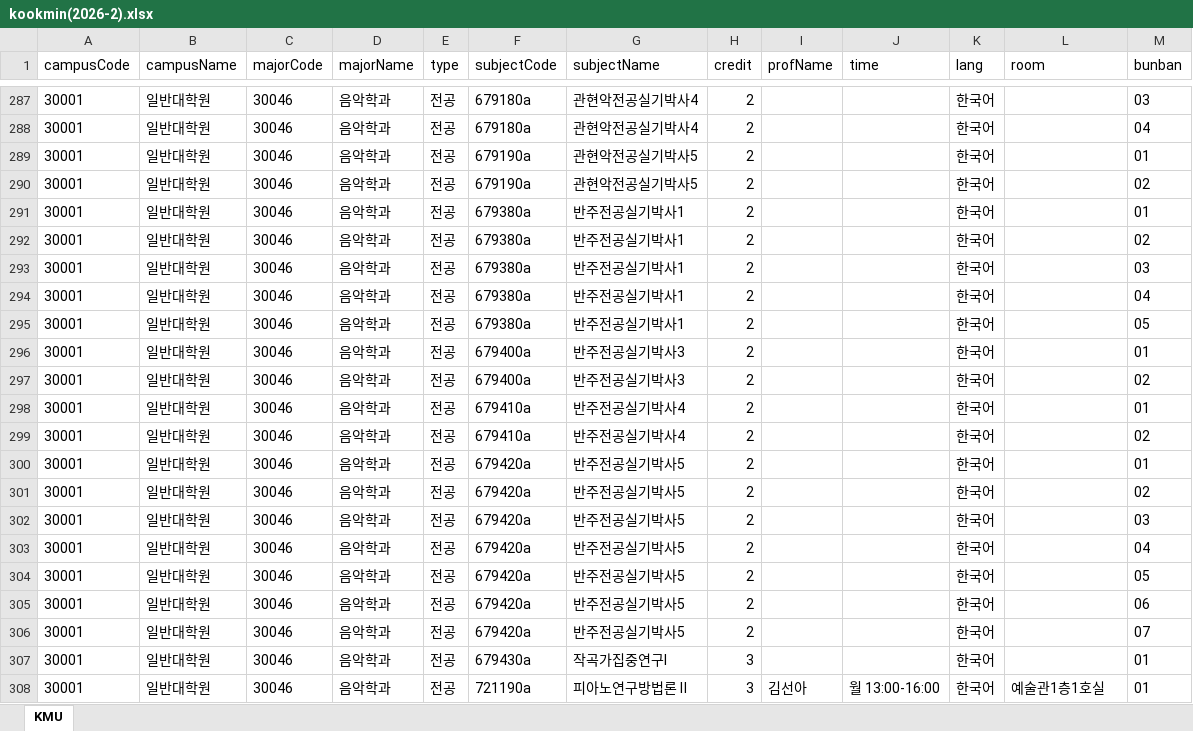
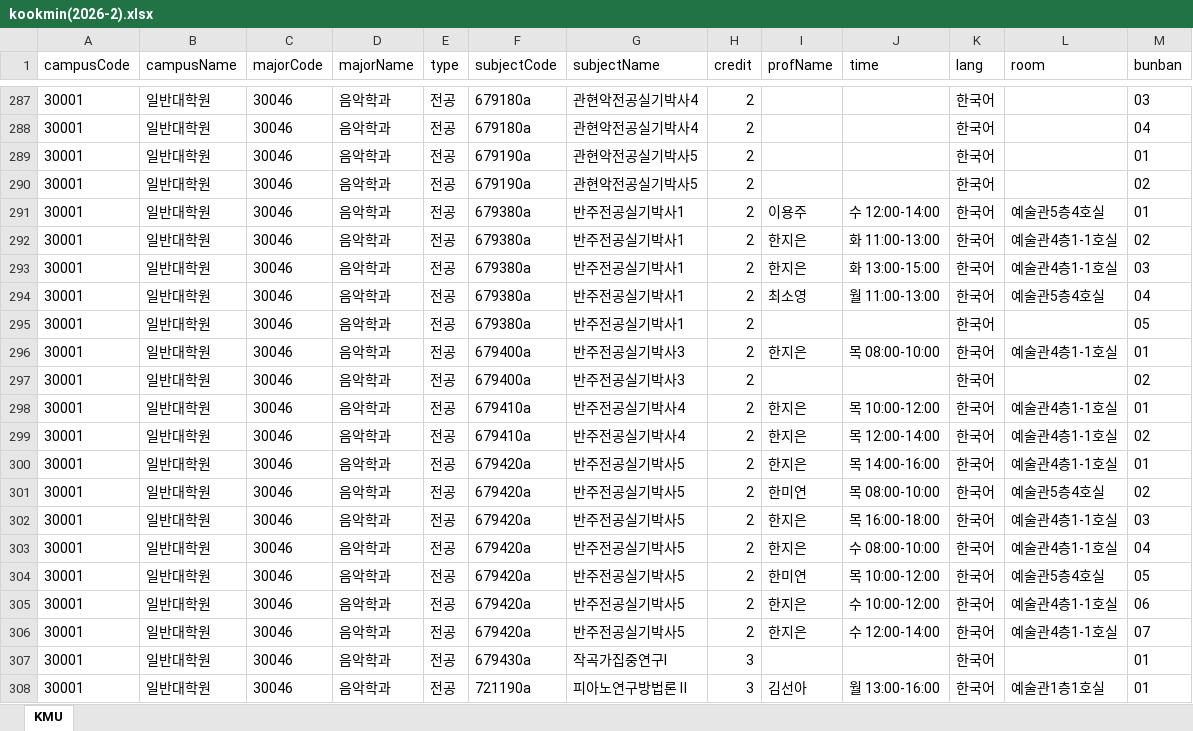
Before and after one commit to calvin0504/sugang-tracker, an Excel workbook: actions_fetch/out/kookmin(2026-2).xlsx, sheet KMU, drawn as a sheet; only a part is shown, gaps mark what is left out; values as stored, in another font and other column widths than the file's, no borders; the diff covers the shown part only; the diff names each change by its address in the sheet, - before the commit and + after, or states it on an @@ line.

```diff
--- a/actions_fetch/out/kookmin(2026-2).xlsx (sheet KMU)
+++ b/actions_fetch/out/kookmin(2026-2).xlsx (sheet KMU)
-I291 (profName): (empty)
+I291 (profName): 이용주
-J291 (time): (empty)
+J291 (time): 수 12:00-14:00
-L291 (room): (empty)
+L291 (room): 예술관5층4호실
-I292:I293 (profName): (empty)
+I292:I293 (profName): 한지은
-J292 (time): (empty)
+J292 (time): 화 11:00-13:00
-L292:L293 (room): (empty)
+L292:L293 (room): 예술관4층1-1호실
-J293 (time): (empty)
+J293 (time): 화 13:00-15:00
-I294 (profName): (empty)
+I294 (profName): 최소영
-J294 (time): (empty)
+J294 (time): 월 11:00-13:00
-L294 (room): (empty)
+L294 (room): 예술관5층4호실
-I296 (profName): (empty)
+I296 (profName): 한지은
-J296 (time): (empty)
+J296 (time): 목 08:00-10:00
-L296 (room): (empty)
+L296 (room): 예술관4층1-1호실
-I298:I300 (profName): (empty)
+I298:I300 (profName): 한지은
-J298 (time): (empty)
+J298 (time): 목 10:00-12:00
-L298:L300 (room): (empty)
+L298:L300 (room): 예술관4층1-1호실
-J299 (time): (empty)
+J299 (time): 목 12:00-14:00
-J300 (time): (empty)
+J300 (time): 목 14:00-16:00
-I301 (profName): (empty)
+I301 (profName): 한미연
-J301 (time): (empty)
+J301 (time): 목 08:00-10:00
-L301 (room): (empty)
+L301 (room): 예술관5층4호실
-I302:I303 (profName): (empty)
+I302:I303 (profName): 한지은
-J302 (time): (empty)
+J302 (time): 목 16:00-18:00
-L302:L303 (room): (empty)
+L302:L303 (room): 예술관4층1-1호실
-J303 (time): (empty)
+J303 (time): 수 08:00-10:00
-I304 (profName): (empty)
+I304 (profName): 한미연
-J304 (time): (empty)
+J304 (time): 목 10:00-12:00
-L304 (room): (empty)
+L304 (room): 예술관5층4호실
-I305:I306 (profName): (empty)
+I305:I306 (profName): 한지은
-J305 (time): (empty)
+J305 (time): 수 10:00-12:00
-L305:L306 (room): (empty)
+L305:L306 (room): 예술관4층1-1호실
-J306 (time): (empty)
+J306 (time): 수 12:00-14:00
```
Also changed, not shown: 1 added row and 185 edited cells elsewhere in this sheet, 1 other file.
